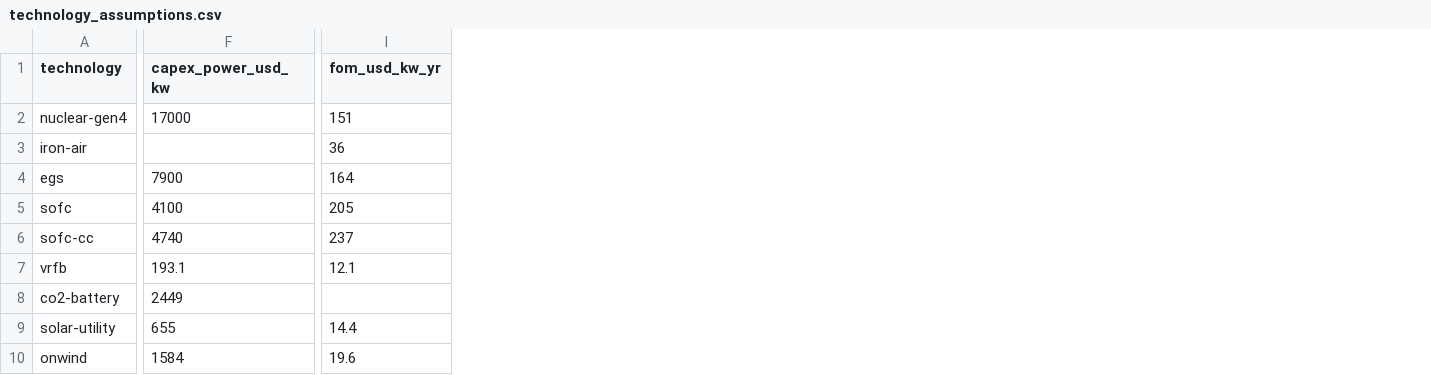
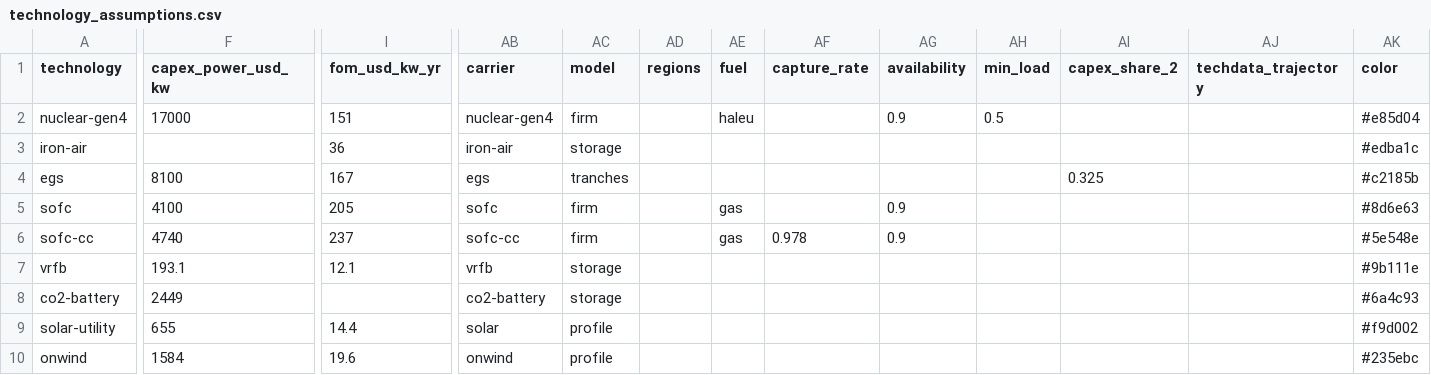
Before and after one commit to pypsalabs/catalyst-project, a CSV file: config-pypsa-earth/technology-assumptions/technology_assumptions.csv, drawn as a sheet; only a part is shown, gaps mark what is left out; the diff covers the shown part only; the diff names each change by its address in the sheet, - before the commit and + after, or states it on an @@ line.

```diff
--- a/config-pypsa-earth/technology-assumptions/technology_assumptions.csv
+++ b/config-pypsa-earth/technology-assumptions/technology_assumptions.csv
+column AB (carrier), rows 2-10: nuclear-gen4 | iron-air | egs | sofc | sofc-cc | vrfb | co2-battery | solar | onwind
+column AC (model), rows 2-10: firm | storage | tranches | firm | firm | storage | storage | profile | profile
+column AD (regions), empty
+column AE (fuel), rows 2-6: haleu |  |  | gas | gas
+column AF (capture_rate), row 6: 0.978
+column AG (availability), rows 2-6: 0.9 |  |  | 0.9 | 0.9
+column AH (min_load), row 2: 0.5
+column AI (capex_share_2), row 4: 0.325
+column AJ (techdata_trajectory), empty
+column AK (color), rows 2-10: #e85d04 | #edba1c | #c2185b | #8d6e63 | #5e548e | #9b111e | #6a4c93 | #f9d002 | #235ebc
-F4 (capex_power_usd_kw): 7900
+F4 (capex_power_usd_kw): 8100
-I4 (fom_usd_kw_yr): 164
+I4 (fom_usd_kw_yr): 167
```
Also changed, not shown: 1 edited cell elsewhere in this file, config-pypsa-earth/calibration/2024/co2_prices.csv, config-pypsa-earth/calibration/2024/fuel_prices.csv, 10 other files.
